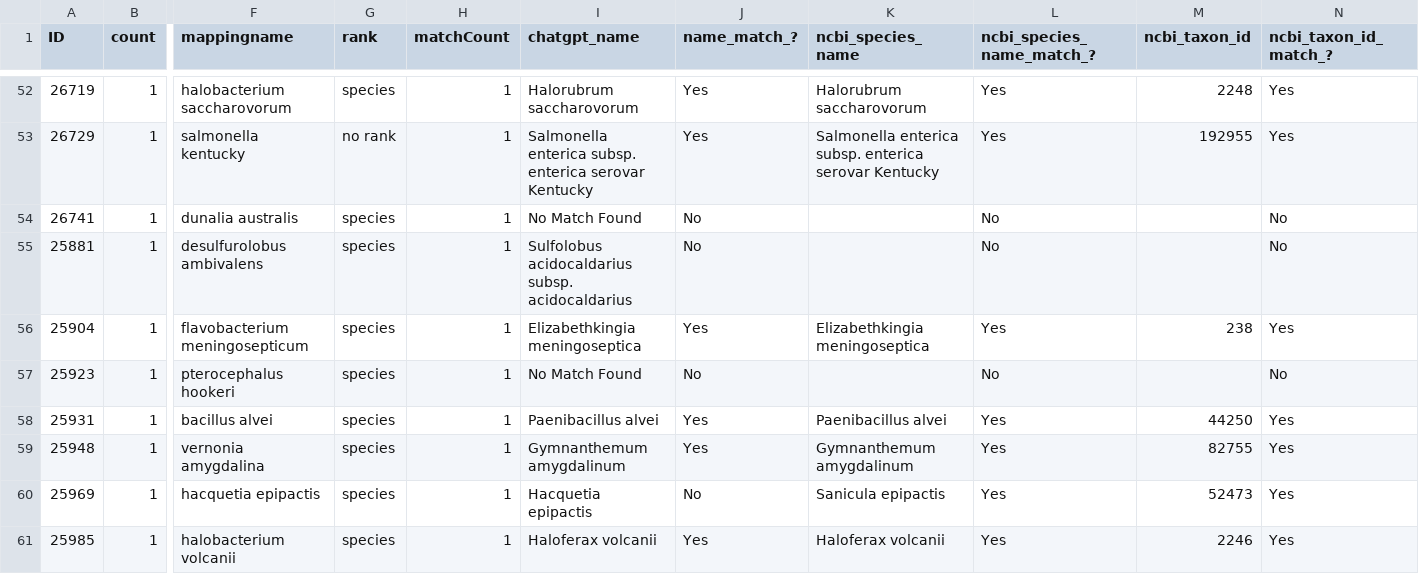
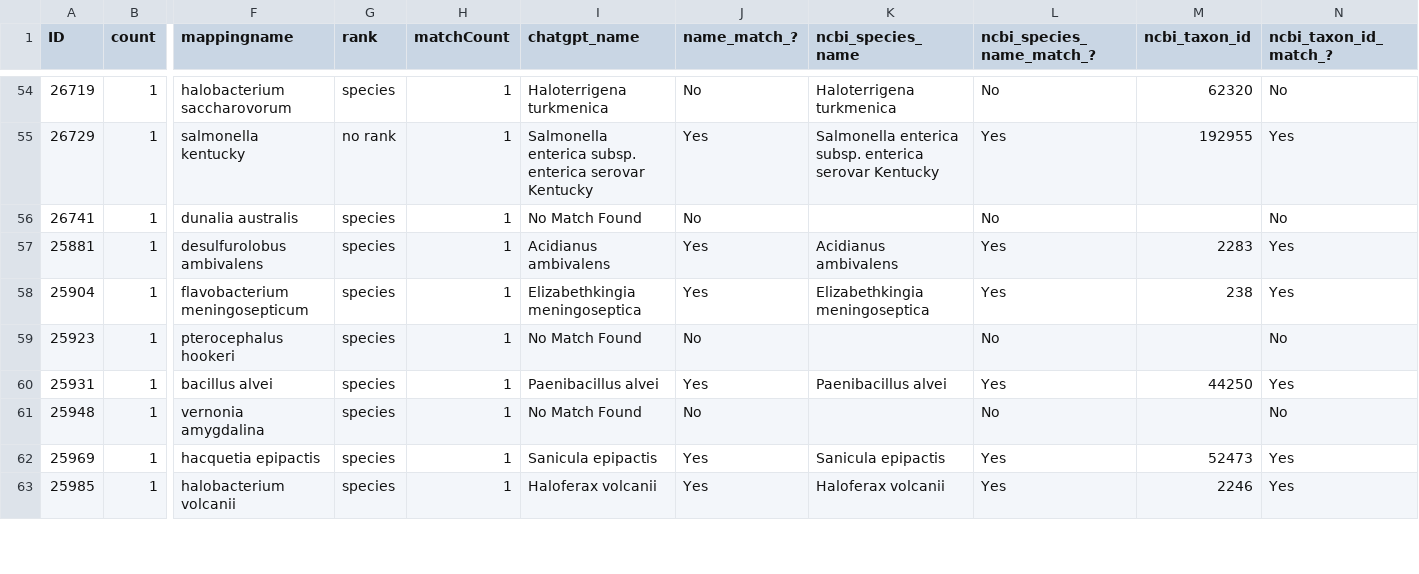
Before and after one commit to glygener/llm-metadata-mapping, a CSV file: data/with_mapping_names/chatgpt_matched_with_mapping_names.csv, drawn as a sheet; only a part is shown, gaps mark what is left out; addresses are those after the commit; the diff covers the shown part only; the diff names each change by its address in the sheet, - before the commit and + after, or states it on an @@ line.

```diff
--- a/data/with_mapping_names/chatgpt_matched_with_mapping_names.csv
+++ b/data/with_mapping_names/chatgpt_matched_with_mapping_names.csv
-I54 (chatgpt_name): Halorubrum saccharovorum
+I54 (chatgpt_name): Haloterrigena turkmenica
-J54 (name_match_?): Yes
+J54 (name_match_?): No
-K54 (ncbi_species_name): Halorubrum saccharovorum
+K54 (ncbi_species_name): Haloterrigena turkmenica
-L54 (ncbi_species_name_match_?): Yes
+L54 (ncbi_species_name_match_?): No
-M54 (ncbi_taxon_id): 2248
+M54 (ncbi_taxon_id): 62320
-N54 (ncbi_taxon_id_match_?): Yes
+N54 (ncbi_taxon_id_match_?): No
-I57 (chatgpt_name): Sulfolobus acidocaldarius subsp. acidocaldarius
+I57 (chatgpt_name): Acidianus ambivalens
-J57 (name_match_?): No
+J57 (name_match_?): Yes
-K57 (ncbi_species_name): (empty)
+K57 (ncbi_species_name): Acidianus ambivalens
-L57 (ncbi_species_name_match_?): No
+L57 (ncbi_species_name_match_?): Yes
-M57 (ncbi_taxon_id): (empty)
+M57 (ncbi_taxon_id): 2283
-N57 (ncbi_taxon_id_match_?): No
+N57 (ncbi_taxon_id_match_?): Yes
-I61 (chatgpt_name): Gymnanthemum amygdalinum
+I61 (chatgpt_name): No Match Found
-J61 (name_match_?): Yes
+J61 (name_match_?): No
-K61 (ncbi_species_name): Gymnanthemum amygdalinum
+K61 (ncbi_species_name): (empty)
-L61 (ncbi_species_name_match_?): Yes
+L61 (ncbi_species_name_match_?): No
-M61 (ncbi_taxon_id): 82755
+M61 (ncbi_taxon_id): (empty)
-N61 (ncbi_taxon_id_match_?): Yes
+N61 (ncbi_taxon_id_match_?): No
-I62 (chatgpt_name): Hacquetia epipactis
+I62 (chatgpt_name): Sanicula epipactis
-J62 (name_match_?): No
+J62 (name_match_?): Yes
```
Also changed, not shown: 2 added rows, 2 removed rows and 115 edited cells elsewhere in this file, data/without_mapping_names/chatgpt_matched_without_mapping_names.csv.
